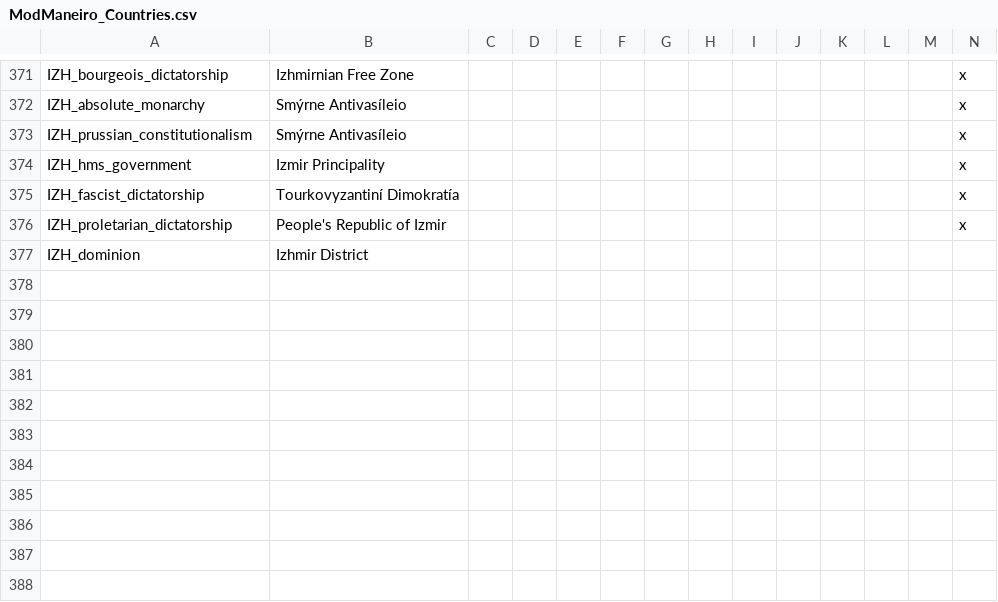
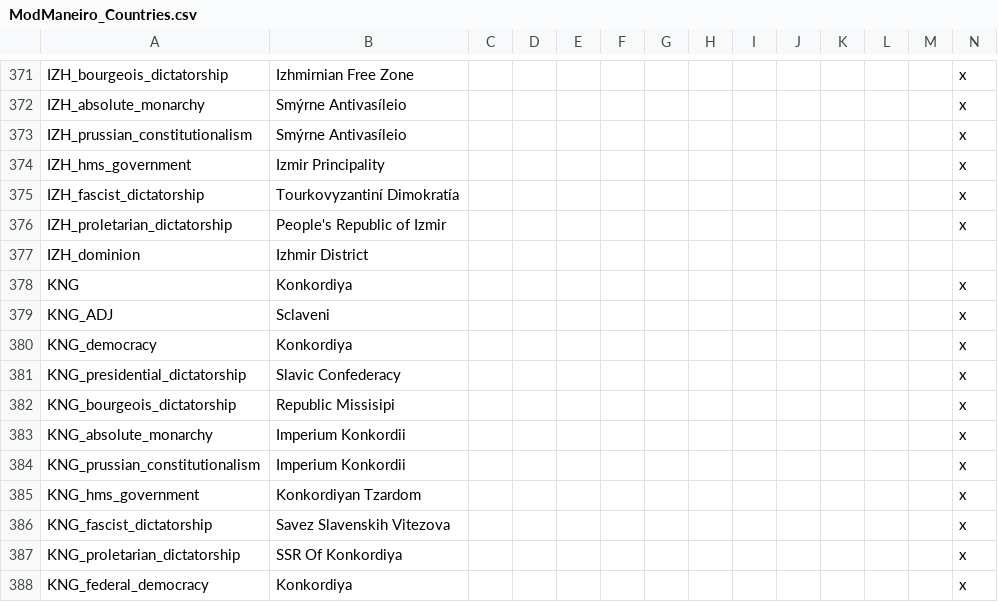
Before and after one commit to marselosgcc/The-Eastern-Brotherhood-Mod, a CSV file: TEB/localisation/ModManeiro_Countries.csv, drawn as a sheet; only a part is shown, gaps mark what is left out; rows hold the shown columns only; the diff names each change by its address in the sheet, - before the commit and + after, or states it on an @@ line.

```diff
--- a/TEB/localisation/ModManeiro_Countries.csv
+++ b/TEB/localisation/ModManeiro_Countries.csv
+row 378: KNG | Konkordiya |  |  |  |  |  |  |  |  |  |  |  | x
+row 379: KNG_ADJ | Sclaveni |  |  |  |  |  |  |  |  |  |  |  | x
+row 380: KNG_democracy | Konkordiya |  |  |  |  |  |  |  |  |  |  |  | x
+row 381: KNG_presidential_dictatorship | Slavic Confederacy |  |  |  |  |  |  |  |  |  |  |  | x
+row 382: KNG_bourgeois_dictatorship | Republic Missisipi |  |  |  |  |  |  |  |  |  |  |  | x
+row 383: KNG_absolute_monarchy | Imperium Konkordii |  |  |  |  |  |  |  |  |  |  |  | x
+row 384: KNG_prussian_constitutionalism | Imperium Konkordii |  |  |  |  |  |  |  |  |  |  |  | x
+row 385: KNG_hms_government | Konkordiyan Tzardom |  |  |  |  |  |  |  |  |  |  |  | x
+row 386: KNG_fascist_dictatorship | Savez Slavenskih Vitezova |  |  |  |  |  |  |  |  |  |  |  | x
+row 387: KNG_proletarian_dictatorship | SSR Of Konkordiya |  |  |  |  |  |  |  |  |  |  |  | x
+row 388: KNG_federal_democracy | Konkordiya |  |  |  |  |  |  |  |  |  |  |  | x
```
Also changed, not shown: TEB/localisation/TEBeventsdecisions.csv, 27 other files.
